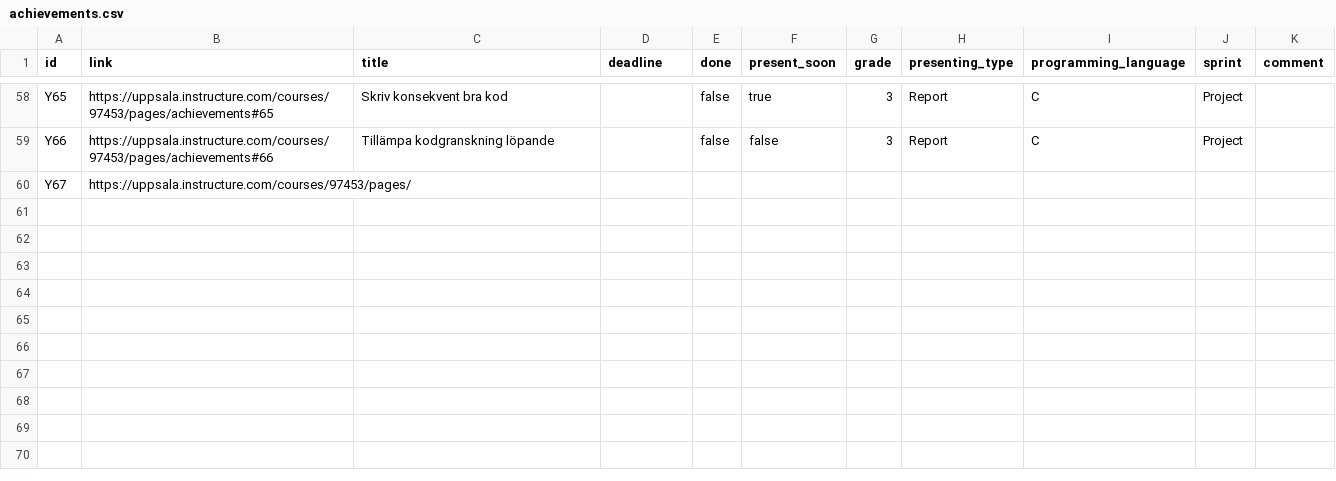
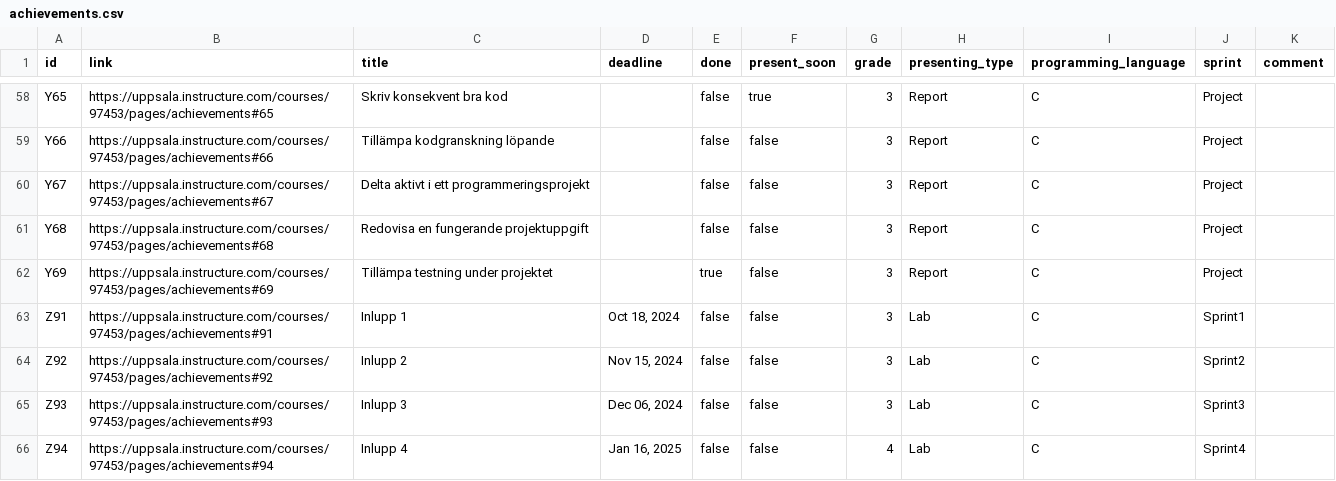
Before and after one commit to Huggepugge1/achievements-enhanced-template, a CSV file: achievements.csv, drawn as a sheet; only a part is shown, gaps mark what is left out.

```diff
--- a/achievements.csv
+++ b/achievements.csv
@@ -59,2 +59,8 @@ Y65,https://uppsala.instructure.com/courses/97453/pages/achievements#65,Skriv ko
 Y66,https://uppsala.instructure.com/courses/97453/pages/achievements#66,Tillämpa kodgranskning löpande,,false,false,3,Report,C,Project,
-Y67,https://uppsala.instructure.com/courses/97453/pages/
+Y67,https://uppsala.instructure.com/courses/97453/pages/achievements#67,Delta aktivt i ett programmeringsprojekt,,false,false,3,Report,C,Project,
+Y68,https://uppsala.instructure.com/courses/97453/pages/achievements#68,Redovisa en fungerande projektuppgift,,false,false,3,Report,C,Project,
+Y69,https://uppsala.instructure.com/courses/97453/pages/achievements#69,Tillämpa testning under projektet,,true,false,3,Report,C,Project,
+Z91,https://uppsala.instructure.com/courses/97453/pages/achievements#91,Inlupp 1,"Oct 18, 2024",false,false,3,Lab,C,Sprint1,
+Z92,https://uppsala.instructure.com/courses/97453/pages/achievements#92,Inlupp 2,"Nov 15, 2024",false,false,3,Lab,C,Sprint2,
+Z93,https://uppsala.instructure.com/courses/97453/pages/achievements#93,Inlupp 3,"Dec 06, 2024",false,false,3,Lab,C,Sprint3,
+Z94,https://uppsala.instructure.com/courses/97453/pages/achievements#94,Inlupp 4,"Jan 16, 2025",false,false,4,Lab,C,Sprint4,
```
Also changed, not shown: 1 other file.
